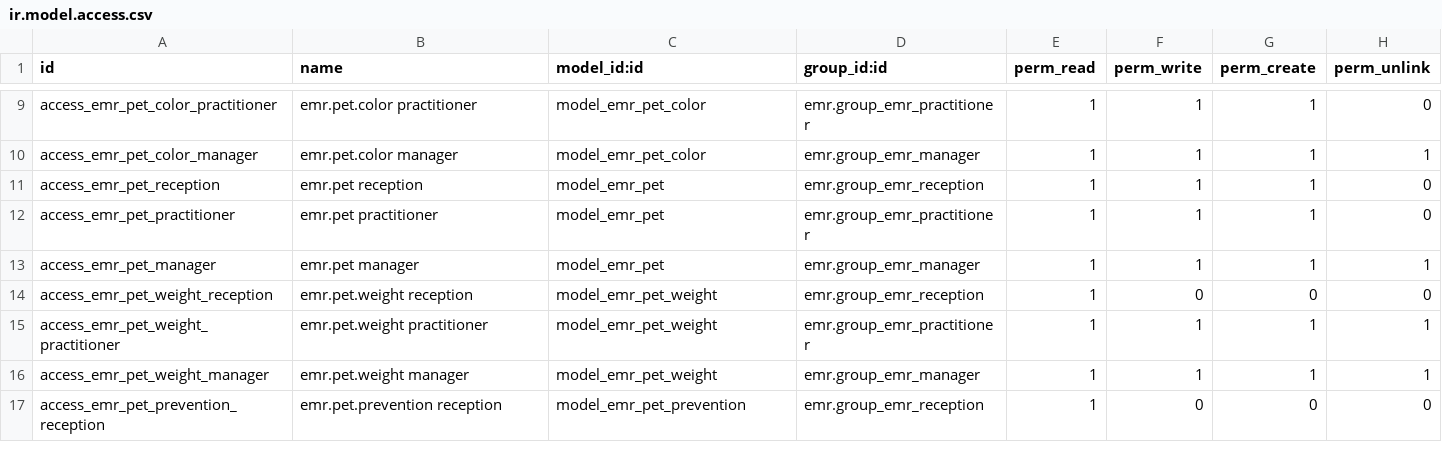
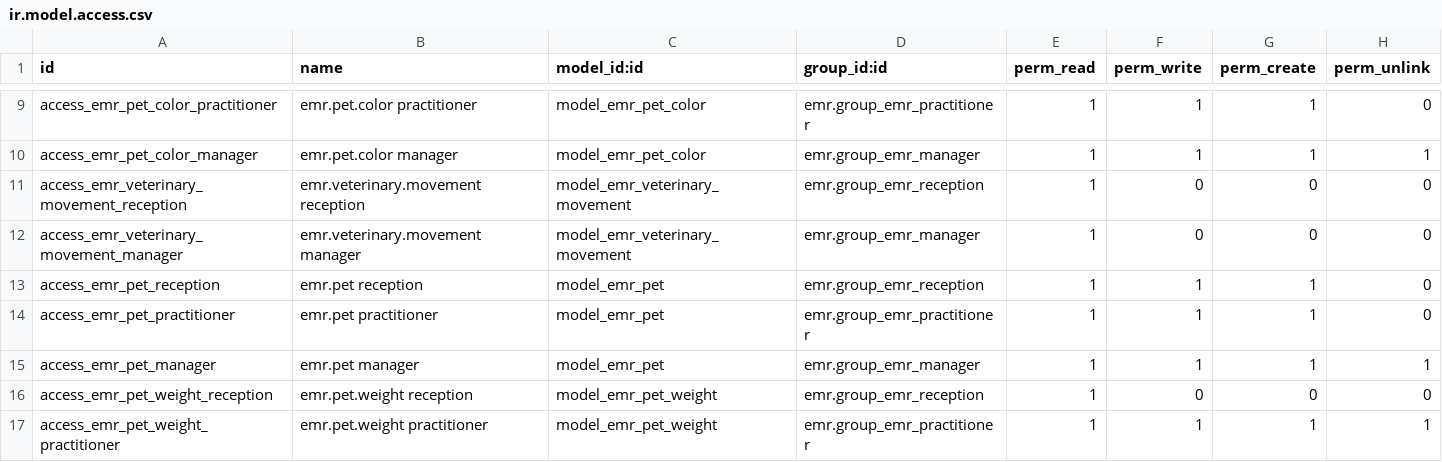
Before and after one commit to jmobiol-kai/consultorios, a CSV file: emr_veterinary/security/ir.model.access.csv, drawn as a sheet; only a part is shown, gaps mark what is left out; the shorter side is filled out with more unchanged rows.

```diff
--- a/emr_veterinary/security/ir.model.access.csv
+++ b/emr_veterinary/security/ir.model.access.csv
@@ -10,2 +10,4 @@ access_emr_pet_color_practitioner,emr.pet.color practitioner,model_emr_pet_color
 access_emr_pet_color_manager,emr.pet.color manager,model_emr_pet_color,emr.group_emr_manager,1,1,1,1
+access_emr_veterinary_movement_reception,emr.veterinary.movement reception,model_emr_veterinary_movement,emr.group_emr_reception,1,0,0,0
+access_emr_veterinary_movement_manager,emr.veterinary.movement manager,model_emr_veterinary_movement,emr.group_emr_manager,1,0,0,0
 access_emr_pet_reception,emr.pet reception,model_emr_pet,emr.group_emr_reception,1,1,1,0
```
Also changed, not shown: 12 other files.
